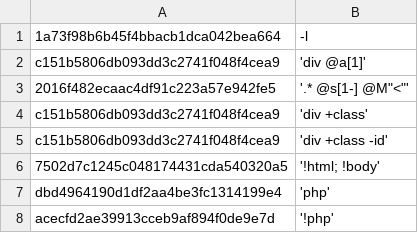
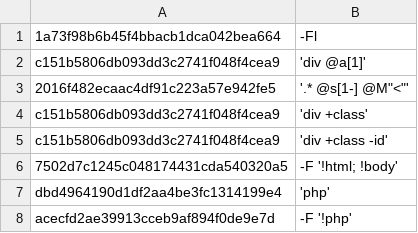
Before and after one commit to TUVIMEN/reliq, a CSV file: test-php.csv, drawn as a sheet.

```diff
--- a/test-php.csv
+++ b/test-php.csv
@@ -1,2 +1,2 @@
-1a73f98b6b45f4bbacb1dca042bea664,-l
+1a73f98b6b45f4bbacb1dca042bea664,-Fl
 c151b5806db093dd3c2741f048f4cea9,'div @a[1]'
@@ -5,4 +5,4 @@ c151b5806db093dd3c2741f048f4cea9,'div +class'
 c151b5806db093dd3c2741f048f4cea9,'div +class -id'
-7502d7c1245c048174431cda540320a5,'!html; !body'
+7502d7c1245c048174431cda540320a5,-F '!html; !body'
 dbd4964190d1df2aa4be3fc1314199e4,'php'
-acecfd2ae39913cceb9af894f0de9e7d,'!php'
+acecfd2ae39913cceb9af894f0de9e7d,-F '!php'
```
Also changed, not shown: test.csv, 5 other files.
